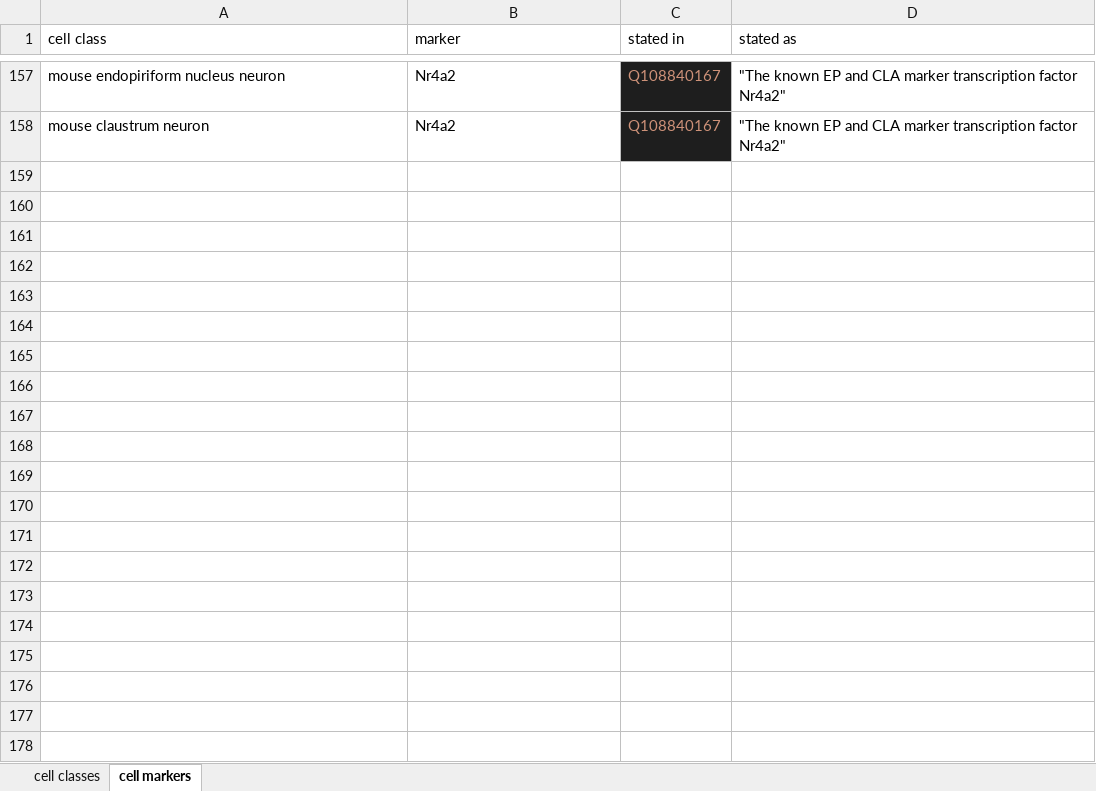
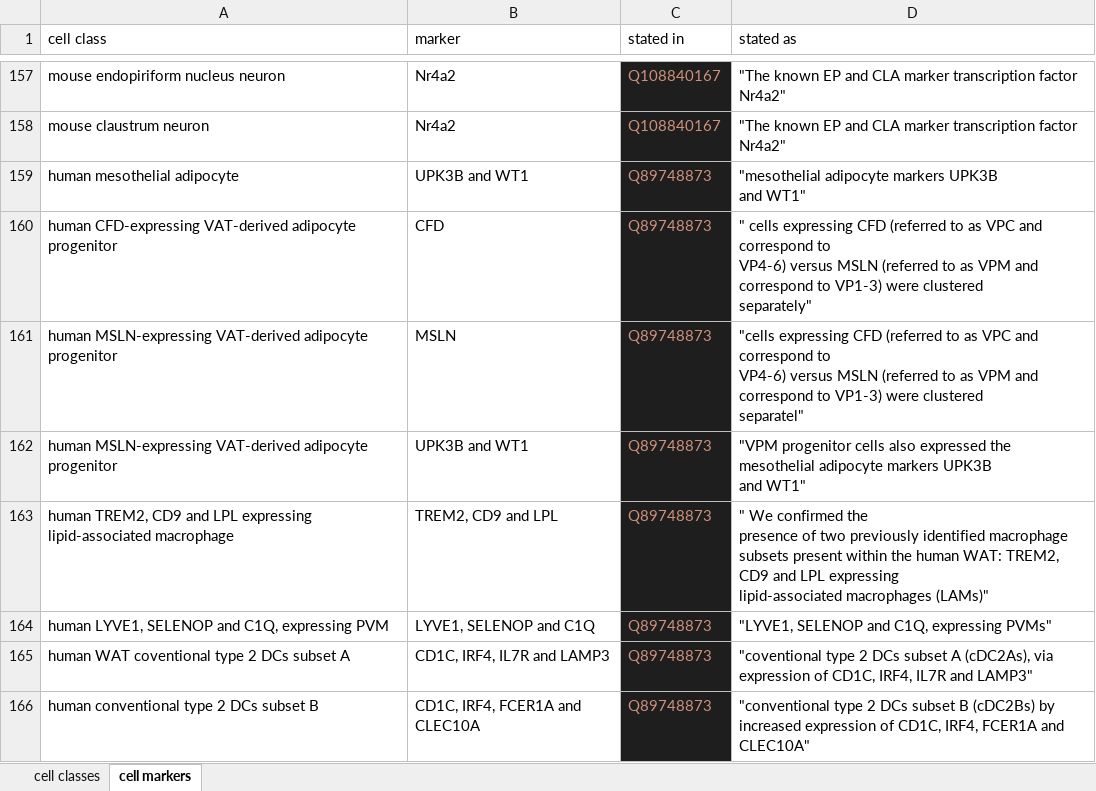
Before and after one commit to lubianat/wikidata_cell_curation, an Excel workbook: curation_of_classes/cell_classes.xlsx, sheet cell markers, drawn as a sheet; only a part is shown, gaps mark what is left out; values as stored, in another font and other column widths than the file's, no borders; charts and pictures not drawn; ↵ is a line break in a cell; the diff names each change by its address in the sheet, - before the commit and + after, or states it on an @@ line.

```diff
--- a/curation_of_classes/cell_classes.xlsx (sheet cell markers)
+++ b/curation_of_classes/cell_classes.xlsx (sheet cell markers)
+row 159: human mesothelial adipocyte | UPK3B and WT1 | Q89748873 | "mesothelial adipocyte markers UPK3B ↵ and WT1"
+row 160: human CFD-expressing VAT-derived adipocyte progenitor | CFD | Q89748873 | " cells expressing CFD (referred to as VPC and correspond to ↵ VP4-6) versus MSLN (referred to as VPM and correspond to VP1-3) were clustered ↵ separately"
+row 161: human MSLN-expressing VAT-derived adipocyte progenitor | MSLN | Q89748873 | "cells expressing CFD (referred to as VPC and correspond to ↵ VP4-6) versus MSLN (referred to as VPM and correspond to VP1-3) were clustered ↵ separatel"
+row 162: human MSLN-expressing VAT-derived adipocyte progenitor | UPK3B and WT1 | Q89748873 | "VPM progenitor cells also expressed the mesothelial adipocyte markers UPK3B ↵ and WT1"
+row 163: human TREM2, CD9 and LPL expressing lipid-associated macrophage | TREM2, CD9 and LPL | Q89748873 | " We confirmed the ↵ presence of two previously identified macrophage subsets present within the human WAT: TREM2, CD9 and LPL expressing ↵ lipid-associated macrophages (LAMs)"
+row 164: human LYVE1, SELENOP and C1Q, expressing PVM | LYVE1, SELENOP and C1Q | Q89748873 | "LYVE1, SELENOP and C1Q, expressing PVMs"
+row 165: human WAT coventional type 2 DCs subset A | CD1C, IRF4, IL7R and LAMP3 | Q89748873 | "coventional type 2 DCs subset A (cDC2As), via expression of CD1C, IRF4, IL7R and LAMP3"
+row 166: human conventional type 2 DCs subset B | CD1C, IRF4, FCER1A and CLEC10A | Q89748873 | "conventional type 2 DCs subset B (cDC2Bs) by increased expression of CD1C, IRF4, FCER1A and CLEC10A"
```
Also changed, not shown: sheet cell classes, formulas that keep their value, 3 other files.
